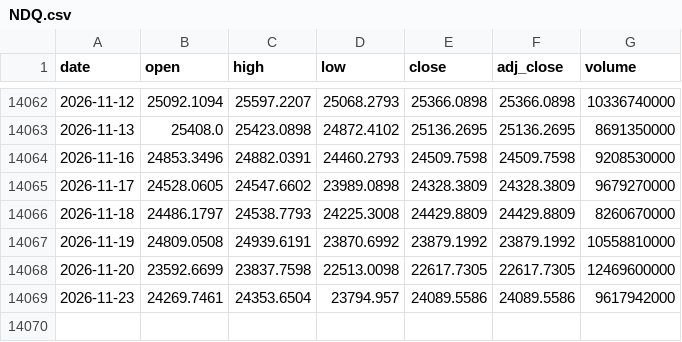
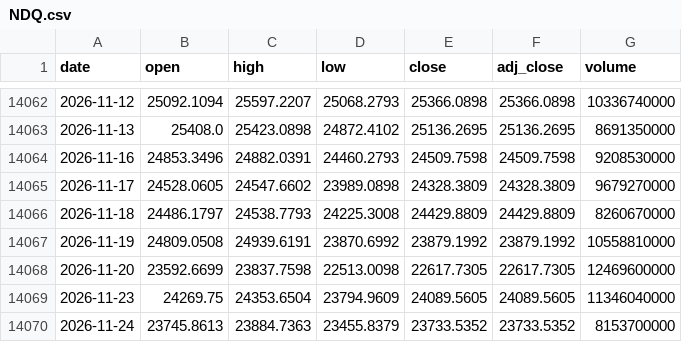
Before and after one commit to Rookiedevv/investe, a CSV file: data/prices/NDQ.csv, drawn as a sheet; only a part is shown, gaps mark what is left out.

```diff
--- a/data/prices/NDQ.csv
+++ b/data/prices/NDQ.csv
@@ -14068,2 +14068,3 @@ date,open,high,low,close,adj_close,volume
 2026-11-20,23592.6699,23837.7598,22513.0098,22617.7305,22617.7305,12469600000
-2026-11-23,24269.7461,24353.6504,23794.957,24089.5586,24089.5586,9617942000
+2026-11-23,24269.75,24353.6504,23794.9609,24089.5605,24089.5605,11346040000
+2026-11-24,23745.8613,23884.7363,23455.8379,23733.5352,23733.5352,8153700000
```
Also changed, not shown: data/prices/ALR.csv, data/prices/CAR.csv, 22 other files.
